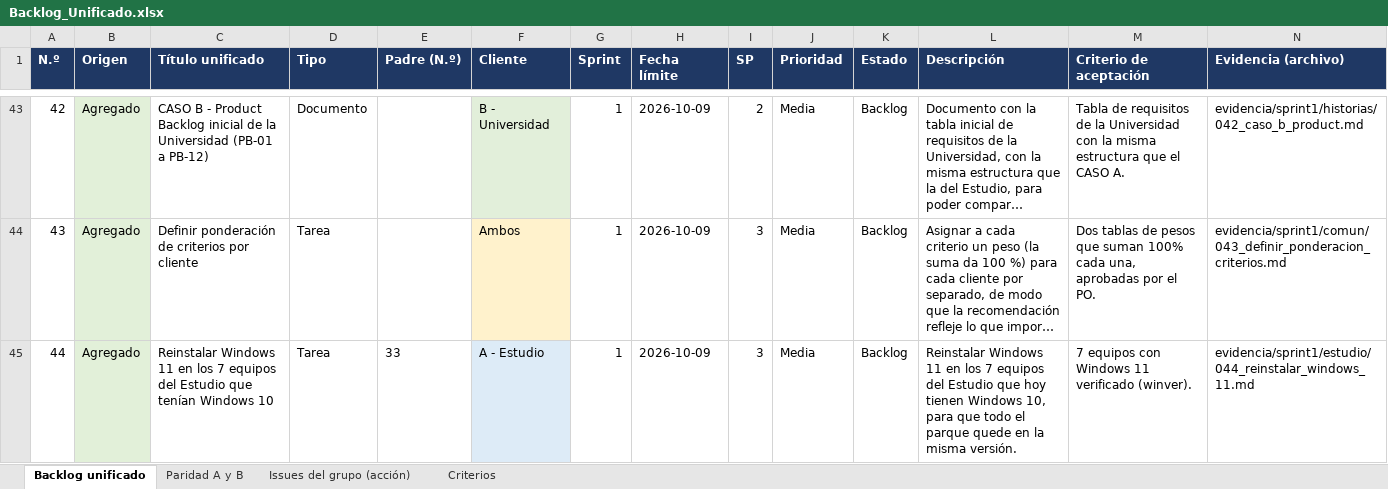
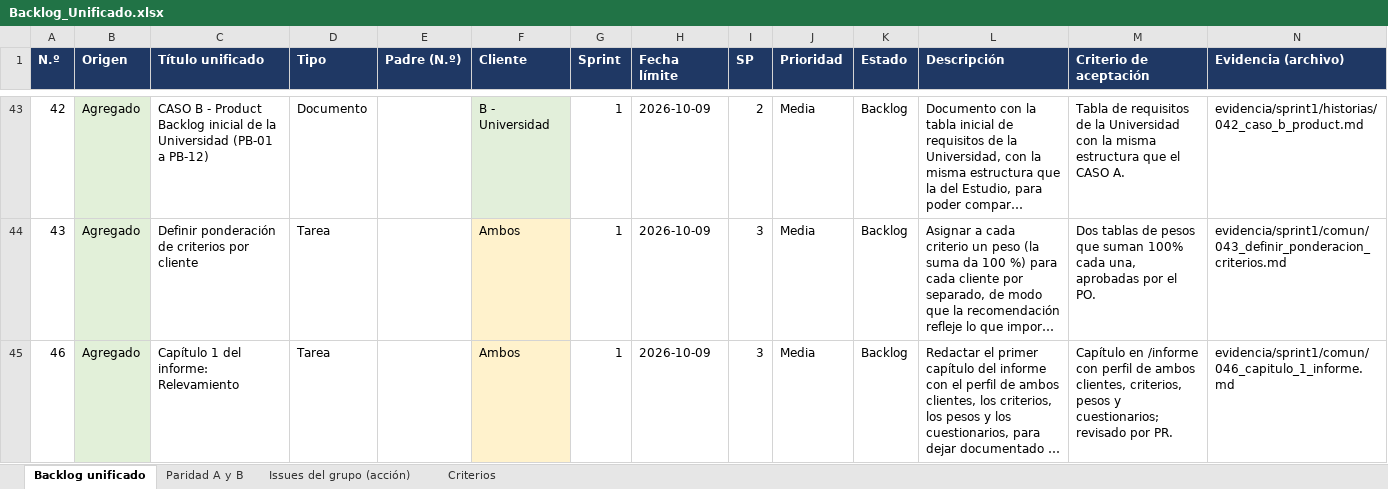
Before and after one commit to andreafew/BrainStorming, an Excel workbook: backlog/Backlog_Unificado.xlsx, sheet Backlog unificado, drawn as a sheet; only a part is shown, gaps mark what is left out; the shorter side is filled out with more unchanged rows; long unchanged cells end in …; values as stored, in another font and other column widths than the file's, no borders; charts and pictures not drawn; rows hold the shown columns only; the diff covers the shown part only; the diff names each change by its address in the sheet, - before the commit and + after, or states it on an @@ line.

Commit message:
Add files via upload

```diff
--- a/backlog/Backlog_Unificado.xlsx (sheet Backlog unificado)
+++ b/backlog/Backlog_Unificado.xlsx (sheet Backlog unificado)
-row 45: 44 | Agregado | Reinstalar Windows 11 en los 7 equipos del Estudio que tenían Windows 10 | Tarea | 33 | A - Estudio | 1 | 2026-10-09 | 3 | Media | Backlog | Reinstalar Windows 11 en los 7 equipos del Estudio que hoy tienen Windows 10, para que todo el parque quede en la misma versión. | 7 equipos con Windows 11 verificado (winver). | evidencia/sprint1/estudio/044_reinstalar_windows_11.md
```
Also changed, not shown: 5 removed rows and 3 edited cells elsewhere in this sheet, sheet Paridad A y B, sheet Issues del grupo (acción).
